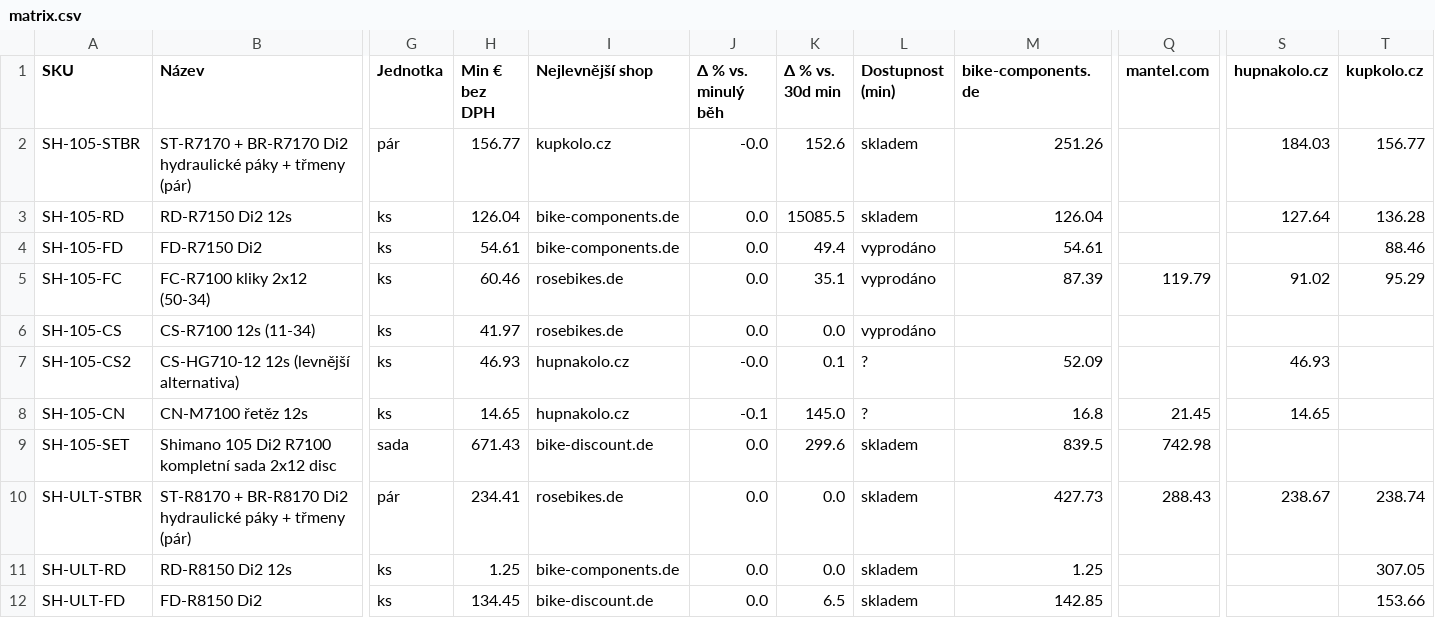
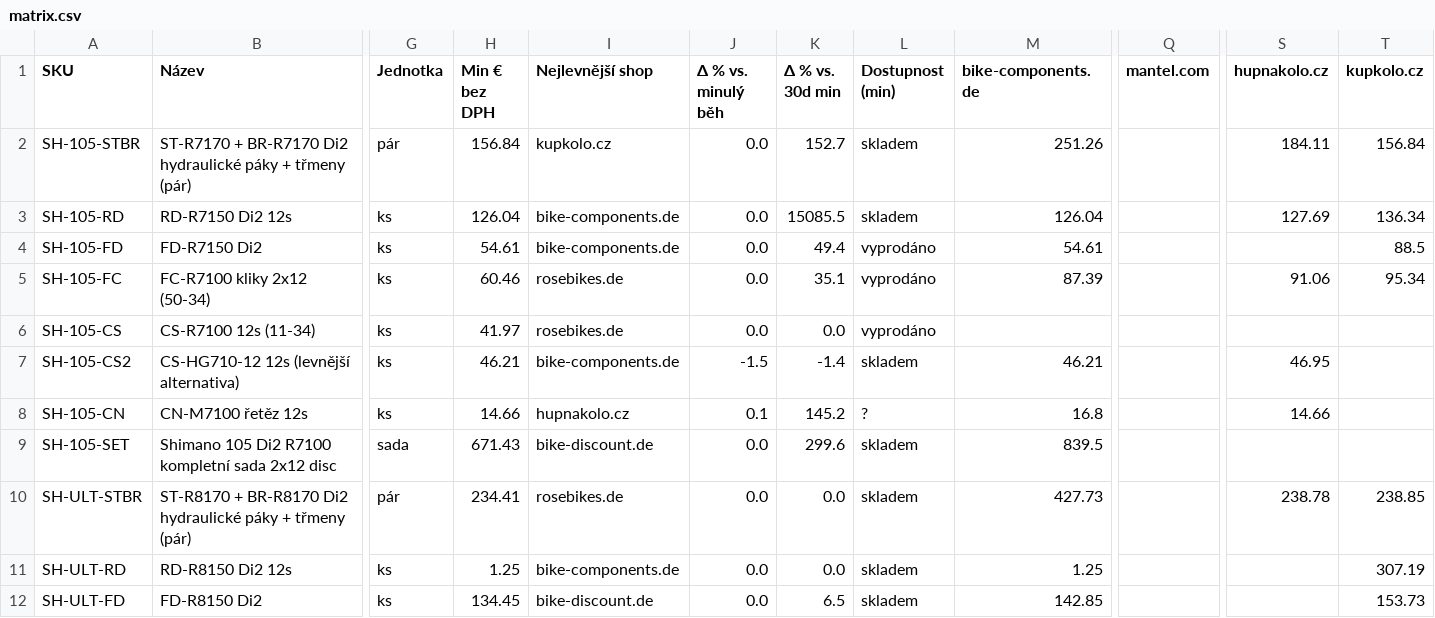
Before and after one commit to Velomania-sro/pricebot-eu, a CSV file: data/matrix.csv, drawn as a sheet; only a part is shown, gaps mark what is left out; the diff covers the shown part only; the diff names each change by its address in the sheet, - before the commit and + after, or states it on an @@ line.

```diff
--- a/data/matrix.csv
+++ b/data/matrix.csv
-H2 (Min € bez DPH): 156.77
+H2 (Min € bez DPH): 156.84
-J2 (Δ % vs. minulý běh): -0.0
+J2 (Δ % vs. minulý běh): 0.0
-K2 (Δ % vs. 30d min): 152.6
+K2 (Δ % vs. 30d min): 152.7
-S2 (hupnakolo.cz): 184.03
+S2 (hupnakolo.cz): 184.11
-T2 (kupkolo.cz): 156.77
+T2 (kupkolo.cz): 156.84
-S3 (hupnakolo.cz): 127.64
+S3 (hupnakolo.cz): 127.69
-T3 (kupkolo.cz): 136.28
+T3 (kupkolo.cz): 136.34
-T4 (kupkolo.cz): 88.46
+T4 (kupkolo.cz): 88.5
-Q5 (mantel.com): 119.79
+Q5 (mantel.com): (empty)
-S5 (hupnakolo.cz): 91.02
+S5 (hupnakolo.cz): 91.06
-T5 (kupkolo.cz): 95.29
+T5 (kupkolo.cz): 95.34
-H7 (Min € bez DPH): 46.93
+H7 (Min € bez DPH): 46.21
-I7 (Nejlevnější shop): hupnakolo.cz
+I7 (Nejlevnější shop): bike-components.de
-J7 (Δ % vs. minulý běh): -0.0
+J7 (Δ % vs. minulý běh): -1.5
-K7 (Δ % vs. 30d min): 0.1
+K7 (Δ % vs. 30d min): -1.4
-L7 (Dostupnost (min)): ?
+L7 (Dostupnost (min)): skladem
-M7 (bike-components.de): 52.09
+M7 (bike-components.de): 46.21
-S7 (hupnakolo.cz): 46.93
+S7 (hupnakolo.cz): 46.95
-H8 (Min € bez DPH): 14.65
+H8 (Min € bez DPH): 14.66
-J8 (Δ % vs. minulý běh): -0.1
+J8 (Δ % vs. minulý běh): 0.1
-K8 (Δ % vs. 30d min): 145.0
+K8 (Δ % vs. 30d min): 145.2
-Q8 (mantel.com): 21.45
+Q8 (mantel.com): (empty)
-S8 (hupnakolo.cz): 14.65
+S8 (hupnakolo.cz): 14.66
-Q9 (mantel.com): 742.98
+Q9 (mantel.com): (empty)
-Q10 (mantel.com): 288.43
+Q10 (mantel.com): (empty)
-S10 (hupnakolo.cz): 238.67
+S10 (hupnakolo.cz): 238.78
-T10 (kupkolo.cz): 238.74
+T10 (kupkolo.cz): 238.85
-T11 (kupkolo.cz): 307.05
+T11 (kupkolo.cz): 307.19
-T12 (kupkolo.cz): 153.66
+T12 (kupkolo.cz): 153.73
```
Also changed, not shown: 119 edited cells elsewhere in this file, data/detail.csv, data/minimum.csv, 6 other files.
